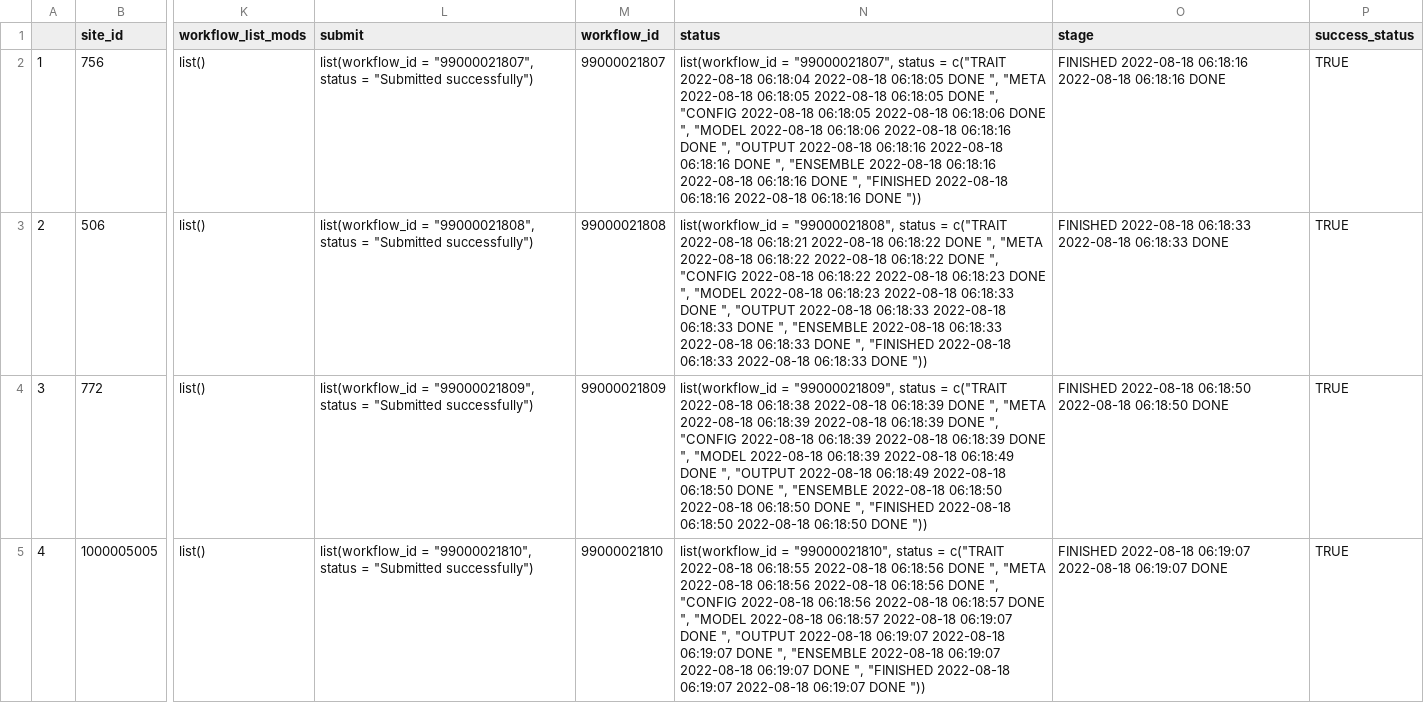
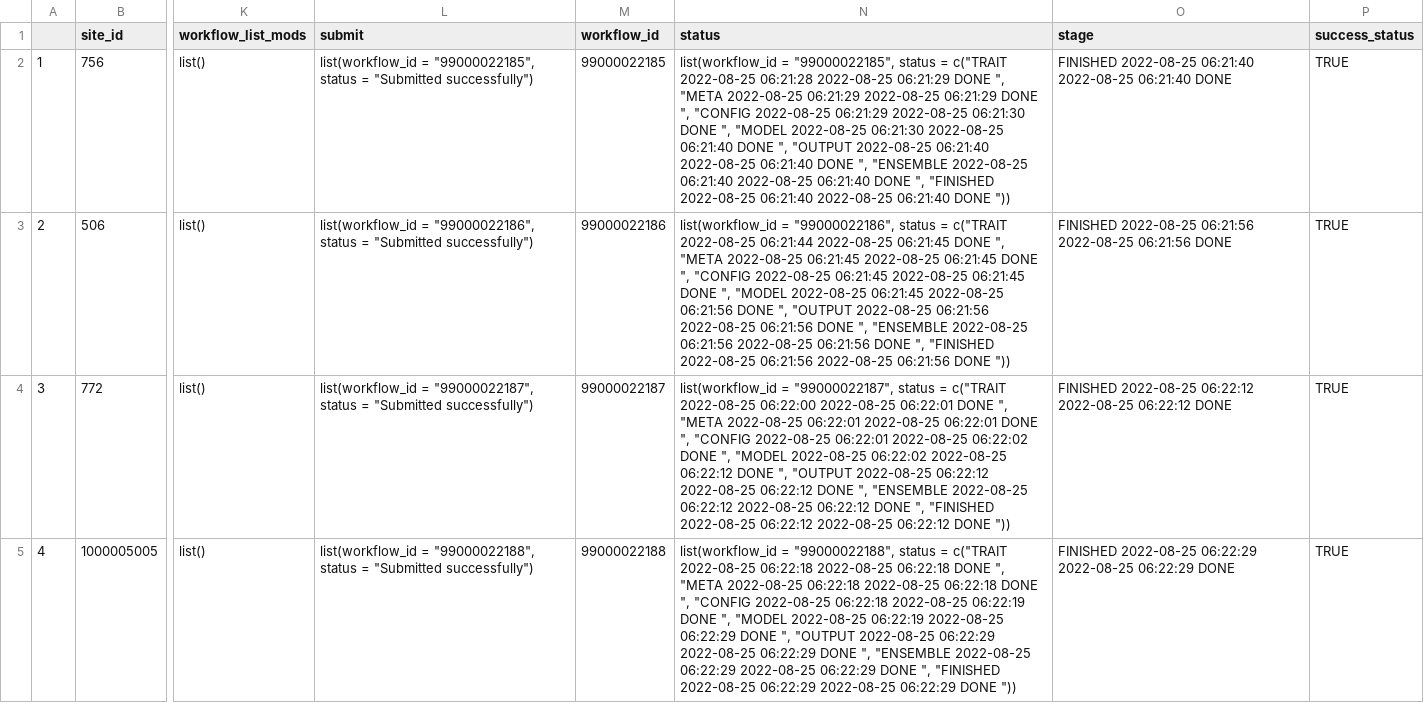
Before and after one commit to PecanProject/pecan-status-board, a CSV file: data/thursday.csv, drawn as a sheet; only a part is shown, gaps mark what is left out; the diff covers the shown part only; the diff names each change by its address in the sheet, - before the commit and + after, or states it on an @@ line.

Commit message:
Update Result

```diff
--- a/data/thursday.csv
+++ b/data/thursday.csv
-L2 (submit): list(workflow_id = "99000021807", status =…
+L2 (submit): list(workflow_id = "99000022185", status =…
-M2 (workflow_id): 99000021807
+M2 (workflow_id): 99000022185
-N2 (status): list(workflow_id = "99000021807", status = c("TRAIT 2022-08-18 06:18:04 2022-08-18 06:18:05 DONE ", "META 2022-08-18 06:18:05 2022-08-18 06:18:05 DONE ", "CONFIG 2022-08-18 06:18:05 2022-08-18 06:18:06 DONE ", "MODEL 2022-08-18 06:18:06 2022-08-18 06:18:16 DONE ", "OUTPUT 2022-08-18 06:18:16 2022-08-18 06:18:16 DONE ", "ENSEMBLE 2022-08-18 06:18:16 2022-08-18 06:18:16 DONE ", "FINISHED 2022-08-18 06:18:16 2022-08-18 06:18:16 DONE "))
+N2 (status): list(workflow_id = "99000022185", status = c("TRAIT 2022-08-25 06:21:28 2022-08-25 06:21:29 DONE ", "META 2022-08-25 06:21:29 2022-08-25 06:21:29 DONE ", "CONFIG 2022-08-25 06:21:29 2022-08-25 06:21:30 DONE ", "MODEL 2022-08-25 06:21:30 2022-08-25 06:21:40 DONE ", "OUTPUT 2022-08-25 06:21:40 2022-08-25 06:21:40 DONE ", "ENSEMBLE 2022-08-25 06:21:40 2022-08-25 06:21:40 DONE ", "FINISHED 2022-08-25 06:21:40 2022-08-25 06:21:40 DONE "))
-O2 (stage): FINISHED 2022-08-18 06:18:16 2022-08-18 06:18:16 DONE
+O2 (stage): FINISHED 2022-08-25 06:21:40 2022-08-25 06:21:40 DONE
-L3 (submit): list(workflow_id = "99000021808", status =…
+L3 (submit): list(workflow_id = "99000022186", status =…
-M3 (workflow_id): 99000021808
+M3 (workflow_id): 99000022186
-N3 (status): list(workflow_id = "99000021808", status = c("TRAIT 2022-08-18 06:18:21 2022-08-18 06:18:22 DONE ", "META 2022-08-18 06:18:22 2022-08-18 06:18:22 DONE ", "CONFIG 2022-08-18 06:18:22 2022-08-18 06:18:23 DONE ", "MODEL 2022-08-18 06:18:23 2022-08-18 06:18:33 DONE ", "OUTPUT 2022-08-18 06:18:33 2022-08-18 06:18:33 DONE ", "ENSEMBLE 2022-08-18 06:18:33 2022-08-18 06:18:33 DONE ", "FINISHED 2022-08-18 06:18:33 2022-08-18 06:18:33 DONE "))
+N3 (status): list(workflow_id = "99000022186", status = c("TRAIT 2022-08-25 06:21:44 2022-08-25 06:21:45 DONE ", "META 2022-08-25 06:21:45 2022-08-25 06:21:45 DONE ", "CONFIG 2022-08-25 06:21:45 2022-08-25 06:21:45 DONE ", "MODEL 2022-08-25 06:21:45 2022-08-25 06:21:56 DONE ", "OUTPUT 2022-08-25 06:21:56 2022-08-25 06:21:56 DONE ", "ENSEMBLE 2022-08-25 06:21:56 2022-08-25 06:21:56 DONE ", "FINISHED 2022-08-25 06:21:56 2022-08-25 06:21:56 DONE "))
-O3 (stage): FINISHED 2022-08-18 06:18:33 2022-08-18 06:18:33 DONE
+O3 (stage): FINISHED 2022-08-25 06:21:56 2022-08-25 06:21:56 DONE
-L4 (submit): list(workflow_id = "99000021809", status =…
+L4 (submit): list(workflow_id = "99000022187", status =…
-M4 (workflow_id): 99000021809
+M4 (workflow_id): 99000022187
-N4 (status): list(workflow_id = "99000021809", status = c("TRAIT 2022-08-18 06:18:38 2022-08-18 06:18:39 DONE ", "META 2022-08-18 06:18:39 2022-08-18 06:18:39 DONE ", "CONFIG 2022-08-18 06:18:39 2022-08-18 06:18:39 DONE ", "MODEL 2022-08-18 06:18:39 2022-08-18 06:18:49 DONE ", "OUTPUT 2022-08-18 06:18:49 2022-08-18 06:18:50 DONE ", "ENSEMBLE 2022-08-18 06:18:50 2022-08-18 06:18:50 DONE ", "FINISHED 2022-08-18 06:18:50 2022-08-18 06:18:50 DONE "))
+N4 (status): list(workflow_id = "99000022187", status = c("TRAIT 2022-08-25 06:22:00 2022-08-25 06:22:01 DONE ", "META 2022-08-25 06:22:01 2022-08-25 06:22:01 DONE ", "CONFIG 2022-08-25 06:22:01 2022-08-25 06:22:02 DONE ", "MODEL 2022-08-25 06:22:02 2022-08-25 06:22:12 DONE ", "OUTPUT 2022-08-25 06:22:12 2022-08-25 06:22:12 DONE ", "ENSEMBLE 2022-08-25 06:22:12 2022-08-25 06:22:12 DONE ", "FINISHED 2022-08-25 06:22:12 2022-08-25 06:22:12 DONE "))
-O4 (stage): FINISHED 2022-08-18 06:18:50 2022-08-18 06:18:50 DONE
+O4 (stage): FINISHED 2022-08-25 06:22:12 2022-08-25 06:22:12 DONE
-L5 (submit): list(workflow_id = "99000021810", status =…
+L5 (submit): list(workflow_id = "99000022188", status =…
-M5 (workflow_id): 99000021810
+M5 (workflow_id): 99000022188
-N5 (status): list(workflow_id = "99000021810", status = c("TRAIT 2022-08-18 06:18:55 2022-08-18 06:18:56 DONE ", "META 2022-08-18 06:18:56 2022-08-18 06:18:56 DONE ", "CONFIG 2022-08-18 06:18:56 2022-08-18 06:18:57 DONE ", "MODEL 2022-08-18 06:18:57 2022-08-18 06:19:07 DONE ", "OUTPUT 2022-08-18 06:19:07 2022-08-18 06:19:07 DONE ", "ENSEMBLE 2022-08-18 06:19:07 2022-08-18 06:19:07 DONE ", "FINISHED 2022-08-18 06:19:07 2022-08-18 06:19:07 DONE "))
+N5 (status): list(workflow_id = "99000022188", status = c("TRAIT 2022-08-25 06:22:18 2022-08-25 06:22:18 DONE ", "META 2022-08-25 06:22:18 2022-08-25 06:22:18 DONE ", "CONFIG 2022-08-25 06:22:18 2022-08-25 06:22:19 DONE ", "MODEL 2022-08-25 06:22:19 2022-08-25 06:22:29 DONE ", "OUTPUT 2022-08-25 06:22:29 2022-08-25 06:22:29 DONE ", "ENSEMBLE 2022-08-25 06:22:29 2022-08-25 06:22:29 DONE ", "FINISHED 2022-08-25 06:22:29 2022-08-25 06:22:29 DONE "))
-O5 (stage): FINISHED 2022-08-18 06:19:07 2022-08-18 06:19:07 DONE
+O5 (stage): FINISHED 2022-08-25 06:22:29 2022-08-25 06:22:29 DONE
```
Also changed, not shown: 92 edited cells elsewhere in this file.
